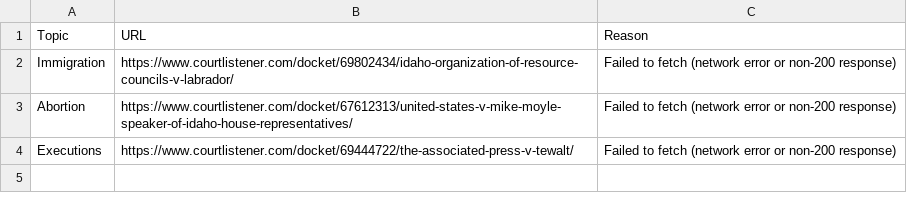
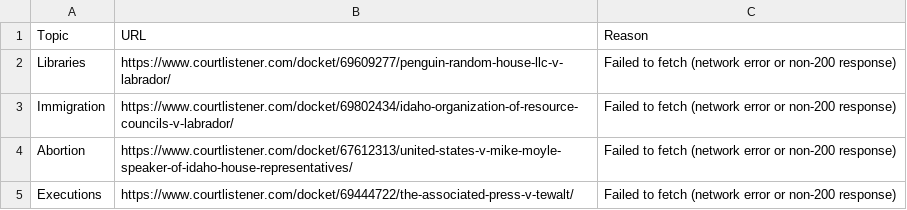
Before and after one commit to loganfinney27/IR-Court-Tracker, a CSV file: failed_urls.csv, drawn as a sheet; the diff names each change by its address in the sheet, - before the commit and + after, or states it on an @@ line.

```diff
--- a/failed_urls.csv
+++ b/failed_urls.csv
+row 2: Libraries | https://www.courtlistener.com/docket/69609277/penguin-random-house-llc-v-labrador/ | Failed to fetch (network error or non-200 response)
```
Also changed, not shown: output.csv.
